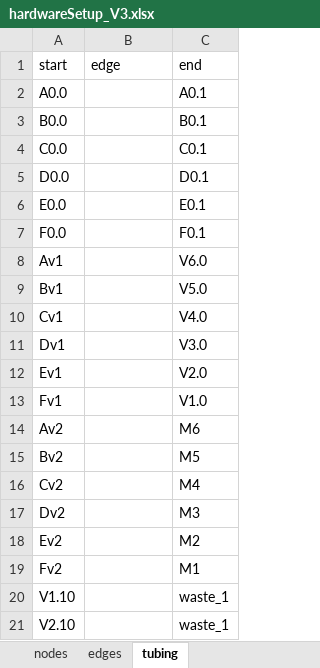
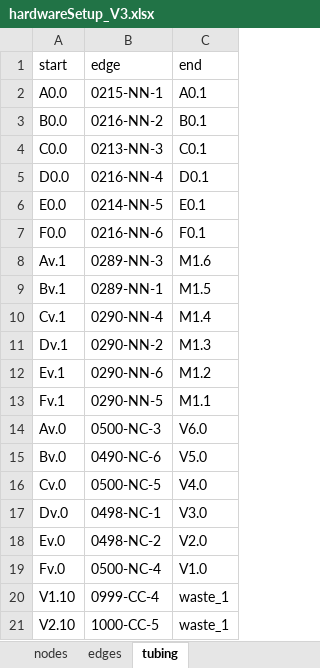
Before and after one commit to MonikaVo/ASAB_Helge-Stein-Group, an Excel workbook: src/ASAB/hardware/hardwareSetup_V3.xlsx, sheet tubing, drawn as a sheet; only a part is shown; values as stored, in another font and other column widths than the file's, no borders; removed rows and columns are numbered as before the commit, all else as after; the diff covers the shown part only; the diff names each change by its address in the sheet, - before the commit and + after, or states it on an @@ line.

Commit message:
chagned the default config to the current hardware config. This also affects nodes, tubing and edges. Started to implement functionalities for cleaning procedure.

```diff
--- a/src/ASAB/hardware/hardwareSetup_V3.xlsx (sheet tubing)
+++ b/src/ASAB/hardware/hardwareSetup_V3.xlsx (sheet tubing)
-B2 (edge): (empty)
+B2 (edge): 0215-NN-1
-B3 (edge): (empty)
+B3 (edge): 0216-NN-2
-B4 (edge): (empty)
+B4 (edge): 0213-NN-3
-B5 (edge): (empty)
+B5 (edge): 0216-NN-4
-B6 (edge): (empty)
+B6 (edge): 0214-NN-5
-B7 (edge): (empty)
+B7 (edge): 0216-NN-6
-row 8: Av1 |  | V6.0
-row 9: Bv1 |  | V5.0
-row 10: Cv1 |  | V4.0
-row 11: Dv1 |  | V3.0
-row 12: Ev1 |  | V2.0
-row 13: Fv1 |  | V1.0
-row 14: Av2 |  | M6
-row 15: Bv2 |  | M5
-row 16: Cv2 |  | M4
-row 17: Dv2 |  | M3
-row 18: Ev2 |  | M2
-row 19: Fv2 |  | M1
+row 8: Av.1 | 0289-NN-3 | M1.6
+row 9: Bv.1 | 0289-NN-1 | M1.5
+row 10: Cv.1 | 0290-NN-4 | M1.4
+row 11: Dv.1 | 0290-NN-2 | M1.3
+row 12: Ev.1 | 0290-NN-6 | M1.2
+row 13: Fv.1 | 0290-NN-5 | M1.1
+row 14: Av.0 | 0500-NC-3 | V6.0
+row 15: Bv.0 | 0490-NC-6 | V5.0
+row 16: Cv.0 | 0500-NC-5 | V4.0
+row 17: Dv.0 | 0498-NC-1 | V3.0
+row 18: Ev.0 | 0498-NC-2 | V2.0
+row 19: Fv.0 | 0500-NC-4 | V1.0
-B20 (edge): (empty)
+B20 (edge): 0999-CC-4
-B21 (edge): (empty)
+B21 (edge): 1000-CC-5
```
Also changed, not shown: 8 added rows, 4 removed rows, 40 edited cells and cell formats elsewhere in this sheet, sheet edges, sheet nodes, formulas that keep their value, 10 other files.
